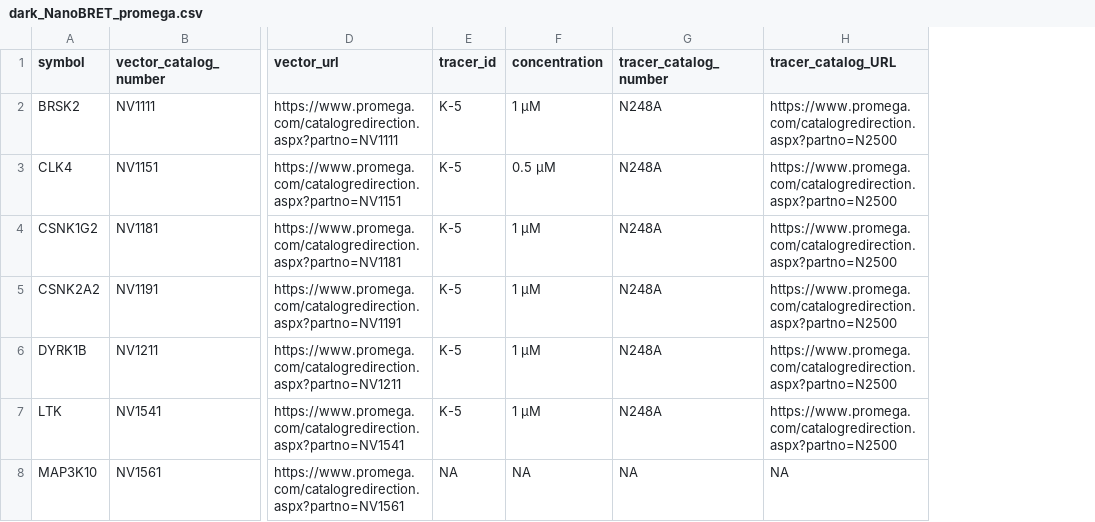
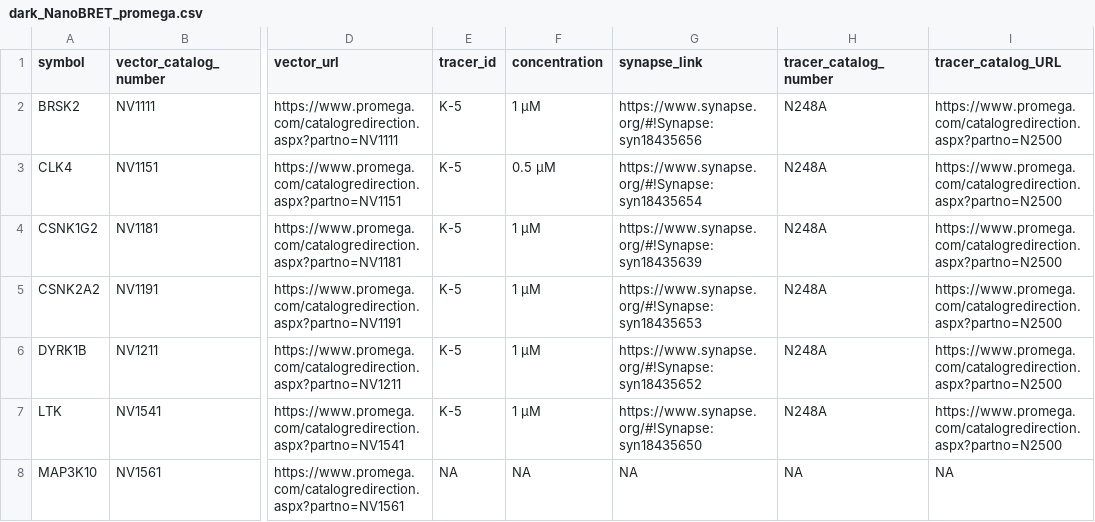
Before and after one commit to IDG-Kinase/darkkinasekb, a CSV file: data_sets/dark_NanoBRET_promega.csv, drawn as a sheet; only a part is shown, gaps mark what is left out; the diff covers the shown part only; the diff names each change by its address in the sheet, - before the commit and + after, or states it on an @@ line.

```diff
--- a/data_sets/dark_NanoBRET_promega.csv
+++ b/data_sets/dark_NanoBRET_promega.csv
+column G (synapse_link), rows 2-8: https://www.synapse.org/#!Synapse:syn18435656 | https://www.synapse.org/#!Synapse:syn18435654 | https://www.synapse.org/#!Synapse:syn18435639 | https://www.synapse.org/#!Synapse:syn18435653 | https://www.synapse.org/#!Synapse:syn18435652 | https://www.synapse.org/#!Synapse:syn18435650 | NA
```
Also changed, not shown: 2 added rows and 14 edited cells elsewhere in this file, 10 other files.
